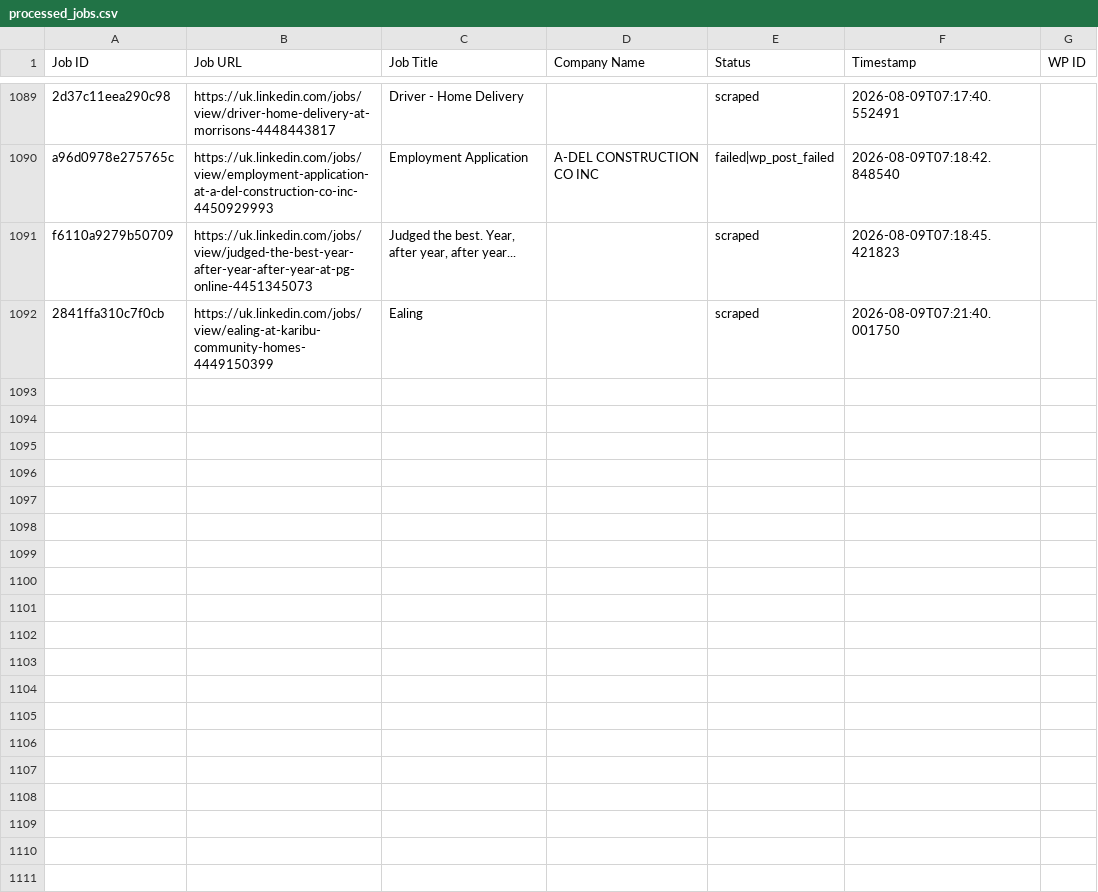
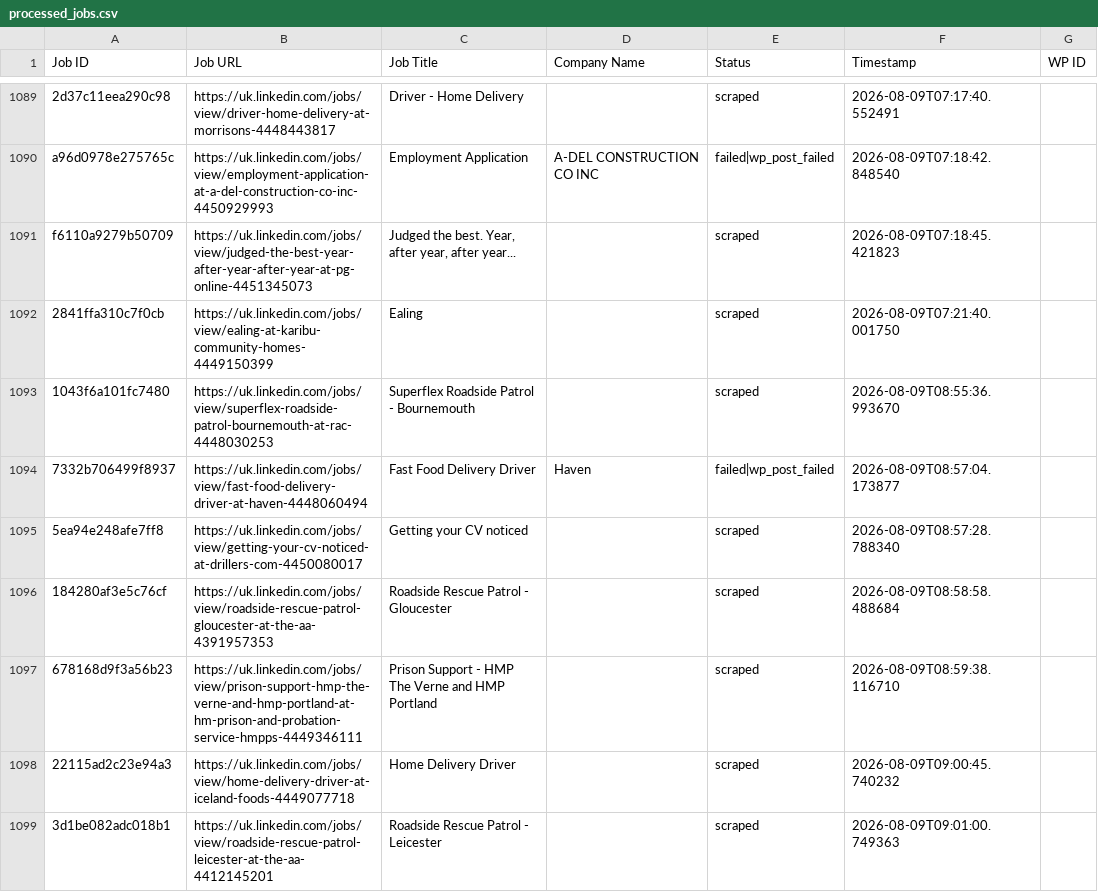
Before and after one commit to vindoky/gb, a CSV file: processed_jobs.csv, drawn as a sheet; only a part is shown, gaps mark what is left out.

```diff
--- a/processed_jobs.csv
+++ b/processed_jobs.csv
@@ -1098 +1098,8 @@ f6110a9279b50709,https://uk.linkedin.com/jobs/view/judged-the-best-year-after-ye
 2841ffa310c7f0cb,https://uk.linkedin.com/jobs/view/ealing-at-karibu-community-homes-4449150399,Ealing,,scraped,2026-08-09T07:21:40.001750,
+1043f6a101fc7480,https://uk.linkedin.com/jobs/view/superflex-roadside-patrol-bournemouth-at-rac-4448030253,Superflex Roadside Patrol - Bournemouth,,scraped,2026-08-09T08:55:36.993670,
+7332b706499f8937,https://uk.linkedin.com/jobs/view/fast-food-delivery-driver-at-haven-4448060494,Fast Food Delivery Driver,Haven,failed|wp_post_failed,2026-08-09T08:57:04.173877,
+5ea94e248afe7ff8,https://uk.linkedin.com/jobs/view/getting-your-cv-noticed-at-drillers-com-4450080017,Getting your CV noticed,,scraped,2026-08-09T08:57:28.788340,
+184280af3e5c76cf,https://uk.linkedin.com/jobs/view/roadside-rescue-patrol-gloucester-at-the-aa-4391957353,Roadside Rescue Patrol - Gloucester,,scraped,2026-08-09T08:58:58.488684,
+678168d9f3a56b23,https://uk.linkedin.com/jobs/view/prison-support-hmp-the-verne-and-hmp-portland-at-hm-prison-and-probation-service-hmpps-4449346111,Prison Support - HMP The Verne and HMP Portland,,scraped,2026-08-09T08:59:38.116710,
+22115ad2c23e94a3,https://uk.linkedin.com/jobs/view/home-delivery-driver-at-iceland-foods-4449077718,Home Delivery Driver,,scraped,2026-08-09T09:00:45.740232,
+3d1be082adc018b1,https://uk.linkedin.com/jobs/view/roadside-rescue-patrol-leicester-at-the-aa-4412145201,Roadside Rescue Patrol - Leicester,,scraped,2026-08-09T09:01:00.749363,
```
